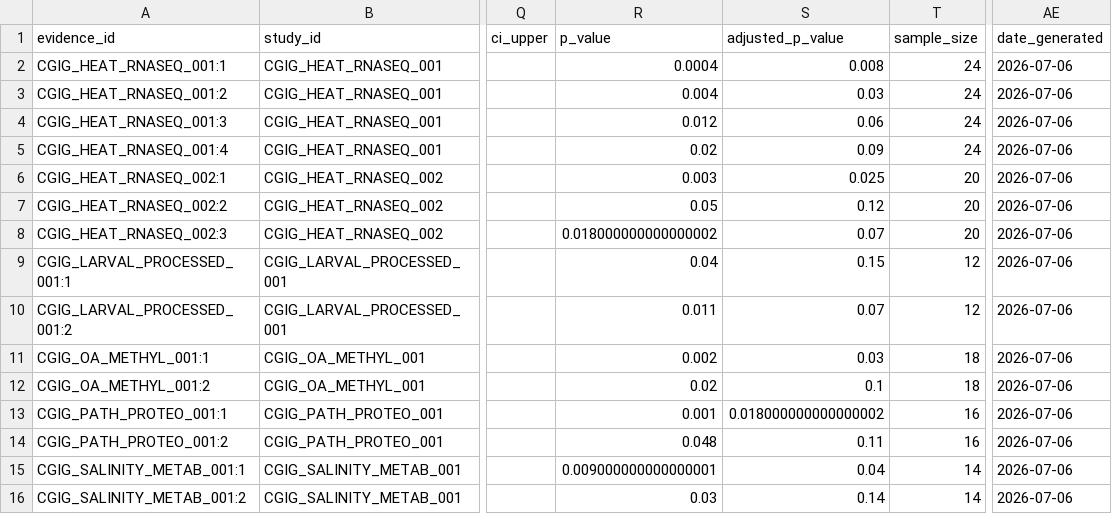
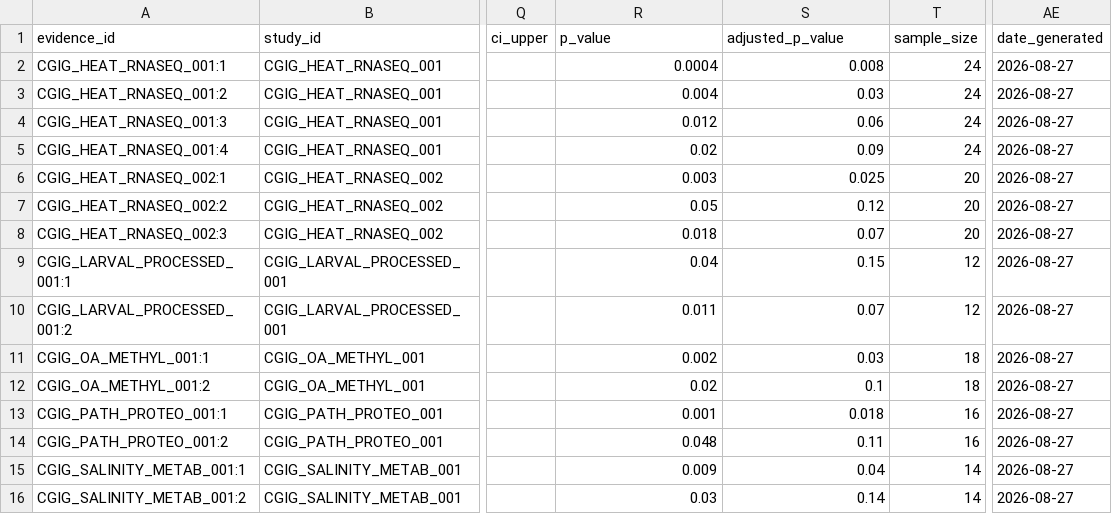
Before and after one commit to sr320/AREE-co, a TSV file: data/demo/harmonized_evidence.tsv, drawn as a sheet; only a part is shown, gaps mark what is left out; the diff names each change by its address in the sheet, - before the commit and + after, or states it on an @@ line.

```diff
--- a/data/demo/harmonized_evidence.tsv
+++ b/data/demo/harmonized_evidence.tsv
-AE2:AE16 (date_generated): 2026-07-06
+AE2:AE16 (date_generated): 2026-08-27
-R8 (p_value): 0.018000000000000002
+R8 (p_value): 0.018
-S13 (adjusted_p_value): 0.018000000000000002
+S13 (adjusted_p_value): 0.018
-R15 (p_value): 0.009000000000000001
+R15 (p_value): 0.009
```
Also changed, not shown: data/demo/candidate_scores.tsv, data/demo/meta_analysis.tsv, 27 other files.
